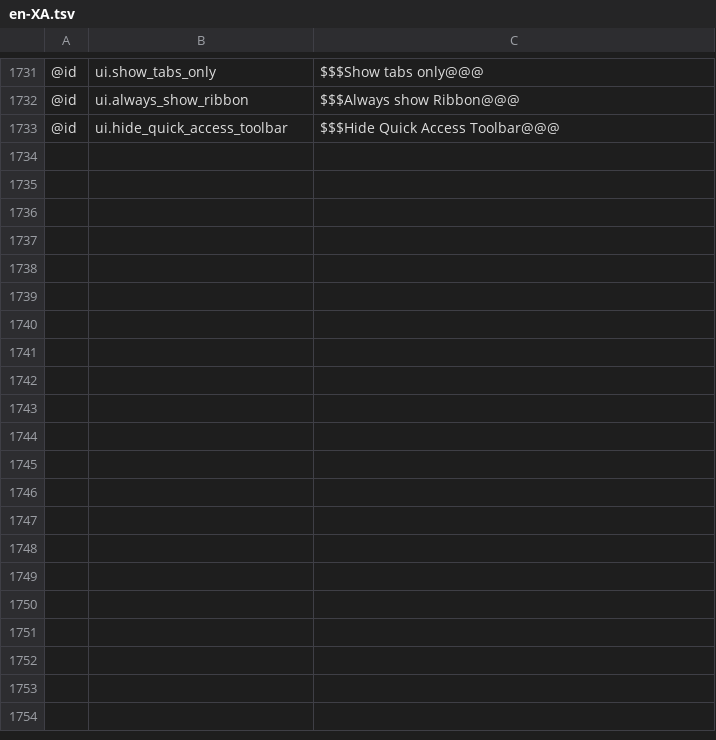
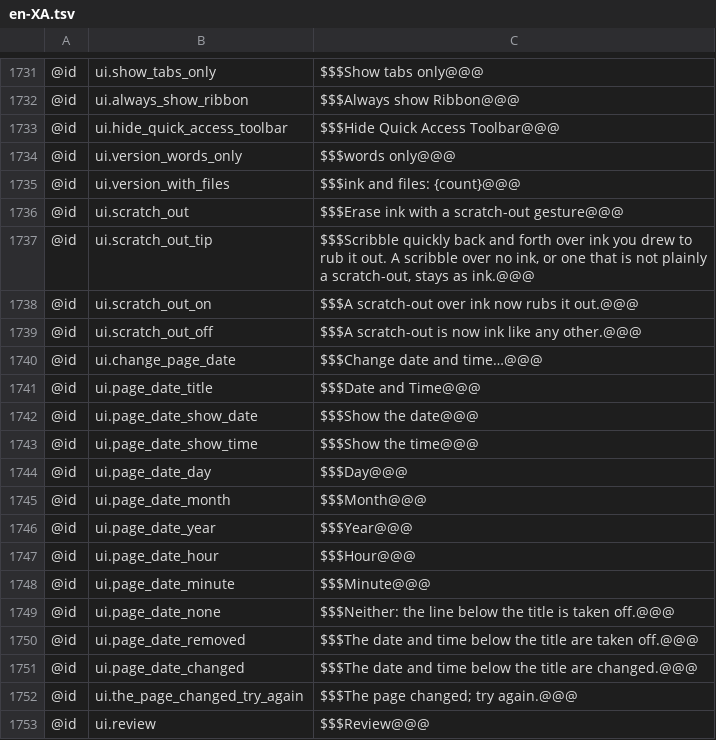
Before and after one commit to AlienTechSoftware/notecraft, a TSV file: i18n/en-XA.tsv, drawn as a sheet; only a part is shown, gaps mark what is left out; the diff covers the shown part only.

```diff
--- a/i18n/en-XA.tsv
+++ b/i18n/en-XA.tsv
@@ -1733 +1733,21 @@
 @id	ui.hide_quick_access_toolbar	$$$Hide Quick Access Toolbar@@@
+@id	ui.version_words_only	$$$words only@@@
+@id	ui.version_with_files	$$$ink and files: {count}@@@
+@id	ui.scratch_out	$$$Erase ink with a scratch-out gesture@@@
+@id	ui.scratch_out_tip	$$$Scribble quickly back and forth over ink you drew to rub it out. A scribble over no ink, or one that is not plainly a scratch-out, stays as ink.@@@
+@id	ui.scratch_out_on	$$$A scratch-out over ink now rubs it out.@@@
+@id	ui.scratch_out_off	$$$A scratch-out is now ink like any other.@@@
+@id	ui.change_page_date	$$$Change date and time…@@@
+@id	ui.page_date_title	$$$Date and Time@@@
+@id	ui.page_date_show_date	$$$Show the date@@@
+@id	ui.page_date_show_time	$$$Show the time@@@
+@id	ui.page_date_day	$$$Day@@@
+@id	ui.page_date_month	$$$Month@@@
+@id	ui.page_date_year	$$$Year@@@
+@id	ui.page_date_hour	$$$Hour@@@
+@id	ui.page_date_minute	$$$Minute@@@
+@id	ui.page_date_none	$$$Neither: the line below the title is taken off.@@@
+@id	ui.page_date_removed	$$$The date and time below the title are taken off.@@@
+@id	ui.page_date_changed	$$$The date and time below the title are changed.@@@
+@id	ui.the_page_changed_try_again	$$$The page changed; try again.@@@
+@id	ui.review	$$$Review@@@
```
Also changed, not shown: 24 added rows elsewhere in this file, i18n/ar-XB.tsv, i18n/en.tsv, 20 other files.
